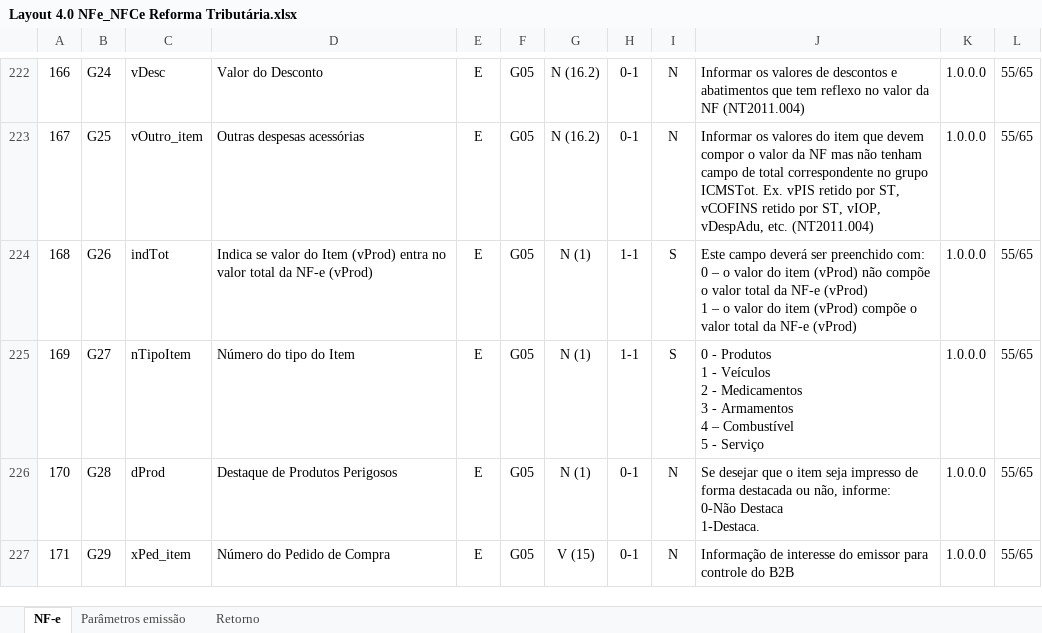
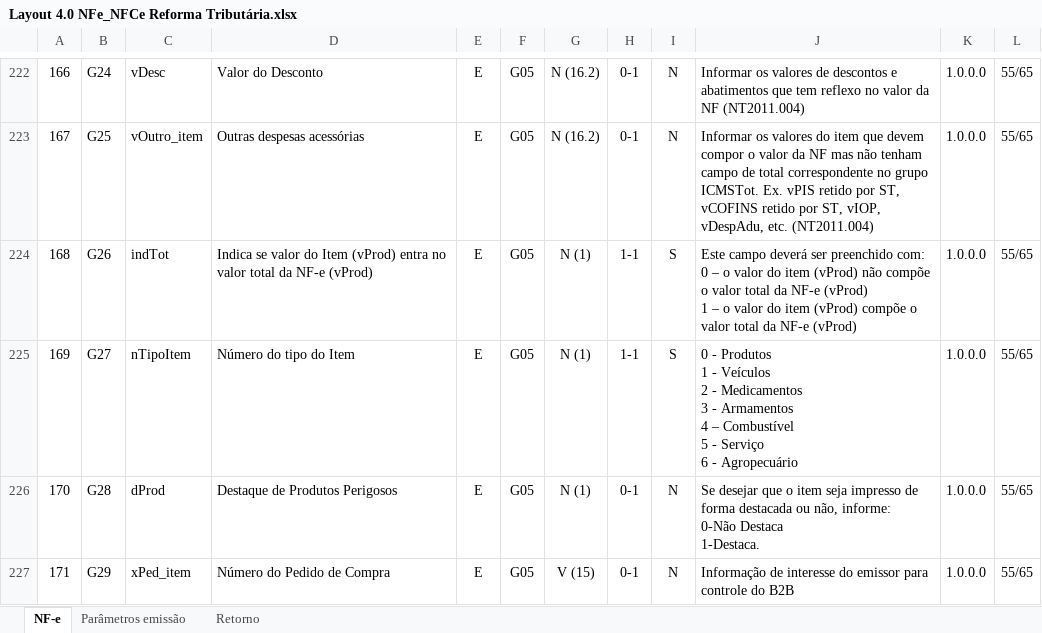
Before and after one commit to migrate-company/integracao-InvoiCy-BR, an Excel workbook: Layout Integração - Reforma Tributária/Layout 4.0 NFe_NFCe Reforma Tributária.xlsx, sheet NF-e, drawn as a sheet; only a part is shown, gaps mark what is left out; values as stored, in another font and other column widths than the file's, no borders; charts and pictures not drawn; ↵ is a line break in a cell; the diff names each change by its address in the sheet, - before the commit and + after, or states it on an @@ line.

Commit message:
Atualização do nTipoItem

```diff
--- a/Layout Integração - Reforma Tributária/Layout 4.0 NFe_NFCe Reforma Tributária.xlsx (sheet NF-e)
+++ b/Layout Integração - Reforma Tributária/Layout 4.0 NFe_NFCe Reforma Tributária.xlsx (sheet NF-e)
-J225: …- Serviço
+J225: …- Serviço ↵ 6 - Agropecuário
```
